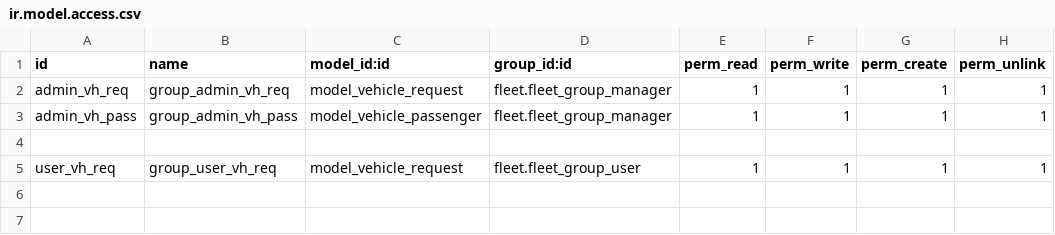
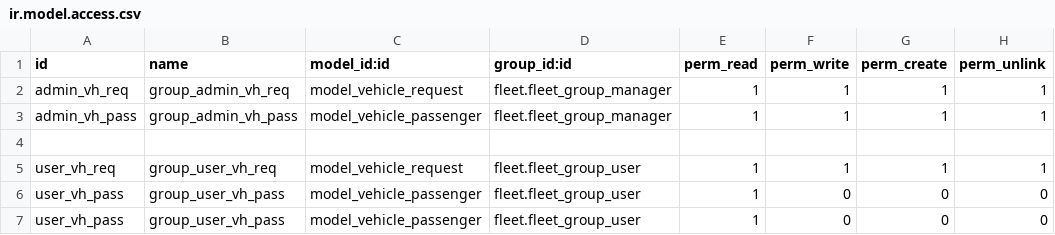
Before and after one commit to consultingerp/inagro, a CSV file: inagro_fleet/security/ir.model.access.csv, drawn as a sheet.

Commit message:
fleet 3

```diff
--- a/inagro_fleet/security/ir.model.access.csv
+++ b/inagro_fleet/security/ir.model.access.csv
@@ -5 +5,3 @@ admin_vh_pass,group_admin_vh_pass,model_vehicle_passenger,fleet.fleet_group_mana
 user_vh_req,group_user_vh_req,model_vehicle_request,fleet.fleet_group_user,1,1,1,1
+user_vh_pass,group_user_vh_pass,model_vehicle_passenger,fleet.fleet_group_user,1,0,0,0
+user_vh_pass,group_user_vh_pass,model_vehicle_passenger,fleet.fleet_group_user,1,0,0,0
```
Also changed, not shown: 5 other files.
